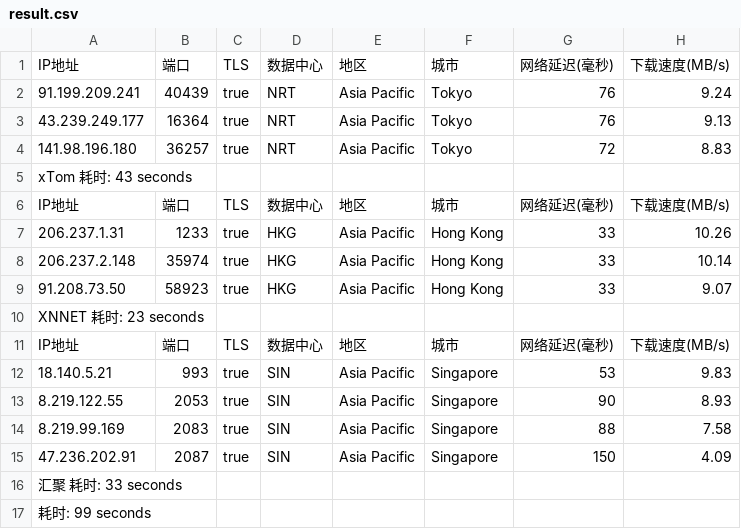
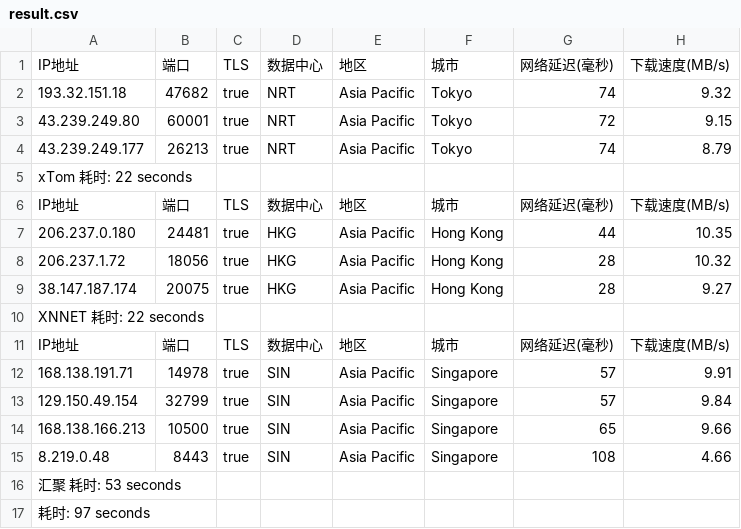
Before and after one commit to fatkun/bestcf, a CSV file: output/result.csv, drawn as a sheet; removed rows and columns are numbered as before the commit, all else as after; the diff names each change by its address in the sheet, - before the commit and + after, or states it on an @@ line.

```diff
--- a/output/result.csv
+++ b/output/result.csv
+row 2: 193.32.151.18 | 47682 | true | NRT | Asia Pacific | Tokyo | 74 | 9.32
-A3: 91.199.209.241
+A3: 43.239.249.80
-B3: 40439
+B3: 60001
-G3: 76
+G3: 72
-H3: 9.24
+H3: 9.15
-B4: 16364
+B4: 26213
-G4: 76
+G4: 74
-H4: 9.13
+H4: 8.79
-row 4: 141.98.196.180 | 36257 | true | NRT | Asia Pacific | Tokyo | 72 | 8.83
-A5: xTom 耗时: 43 seconds
+A5: xTom 耗时: 22 seconds
-A7: 206.237.1.31
+A7: 206.237.0.180
-B7: 1233
+B7: 24481
-G7: 33
+G7: 44
-H7: 10.26
+H7: 10.35
-A8: 206.237.2.148
+A8: 206.237.1.72
-B8: 35974
+B8: 18056
-G8:G9: 33
+G8:G9: 28
-H8: 10.14
+H8: 10.32
-A9: 91.208.73.50
+A9: 38.147.187.174
-B9: 58923
+B9: 20075
-H9: 9.07
+H9: 9.27
-A10: XNNET 耗时: 23 seconds
+A10: XNNET 耗时: 22 seconds
-A12: 18.140.5.21
+A12: 168.138.191.71
-B12: 993
+B12: 14978
-G12: 53
+G12: 57
-H12: 9.83
+H12: 9.91
-A13: 8.219.122.55
+A13: 129.150.49.154
-B13: 2053
+B13: 32799
-G13: 90
+G13: 57
-H13: 8.93
+H13: 9.84
-A14: 8.219.99.169
+A14: 168.138.166.213
-B14: 2083
+B14: 10500
-G14: 88
+G14: 65
-H14: 7.58
+H14: 9.66
-A15: 47.236.202.91
+A15: 8.219.0.48
-B15: 2087
+B15: 8443
-G15: 150
+G15: 108
-H15: 4.09
+H15: 4.66
-A16: 汇聚 耗时: 33 seconds
+A16: 汇聚 耗时: 53 seconds
-A17: 耗时: 99 seconds
+A17: 耗时: 97 seconds
```
Also changed, not shown: 1 other file.
